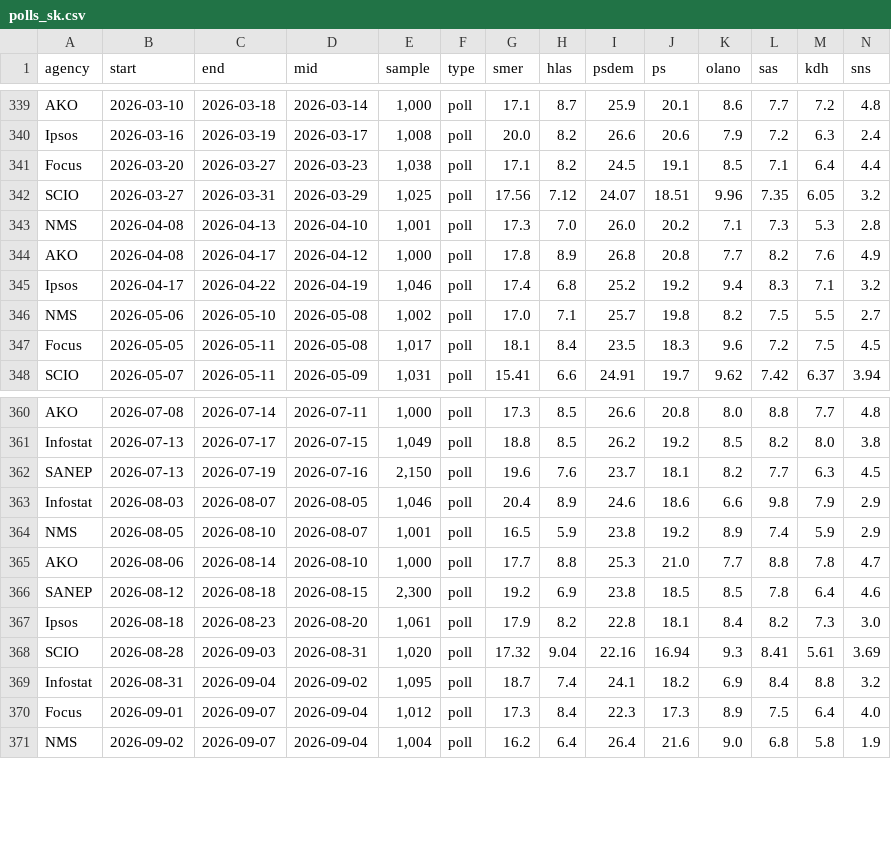
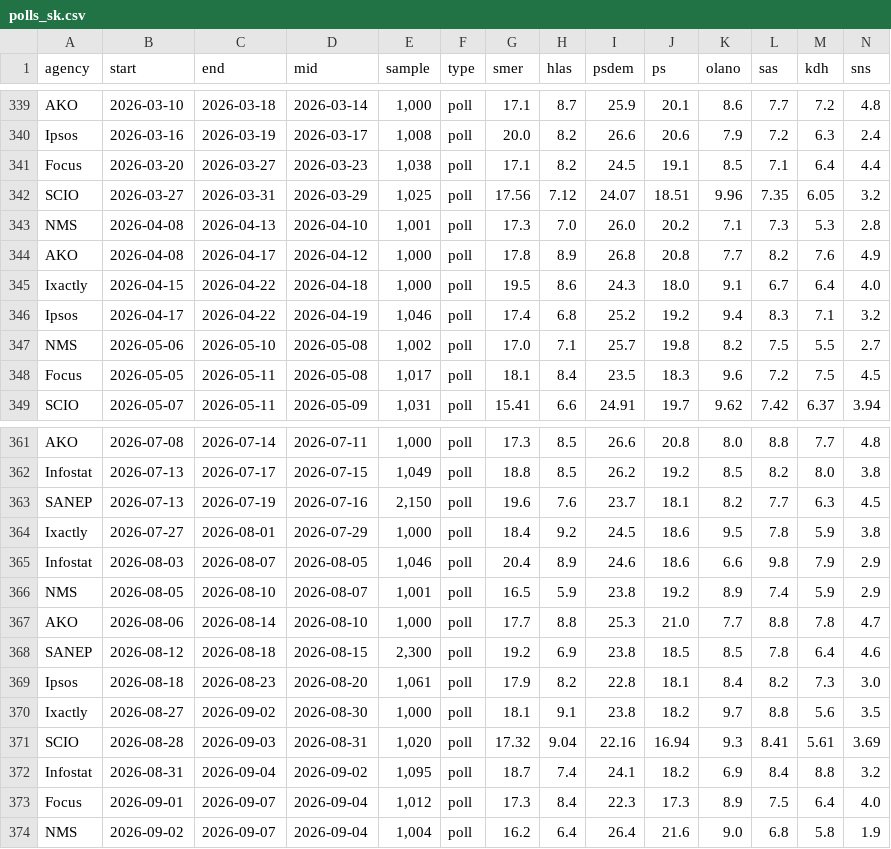
Before and after one commit to fabicovic-ivip/preferencie, a CSV file: polls_sk.csv, drawn as a sheet; only a part is shown, gaps mark what is left out; rows hold the shown columns only; the diff names each change by its address in the sheet, - before the commit and + after, or states it on an @@ line.

Commit message:
Aktualizácia dát 2026-11-23.1 — nová agentúra Ixactly (3 vlny 2026)

```diff
--- a/polls_sk.csv
+++ b/polls_sk.csv
+row 345: Ixactly | 2026-04-15 | 2026-04-22 | 2026-04-18 | 1,000 | poll | 19.5 | 8.6 | 24.3 | 18.0 | 9.1 | 6.7 | 6.4 | 4.0
+row 364: Ixactly | 2026-07-27 | 2026-08-01 | 2026-07-29 | 1,000 | poll | 18.4 | 9.2 | 24.5 | 18.6 | 9.5 | 7.8 | 5.9 | 3.8
+row 370: Ixactly | 2026-08-27 | 2026-09-02 | 2026-08-30 | 1,000 | poll | 18.1 | 9.1 | 23.8 | 18.2 | 9.7 | 8.8 | 5.6 | 3.5
```
Also changed, not shown: 6 other files.
